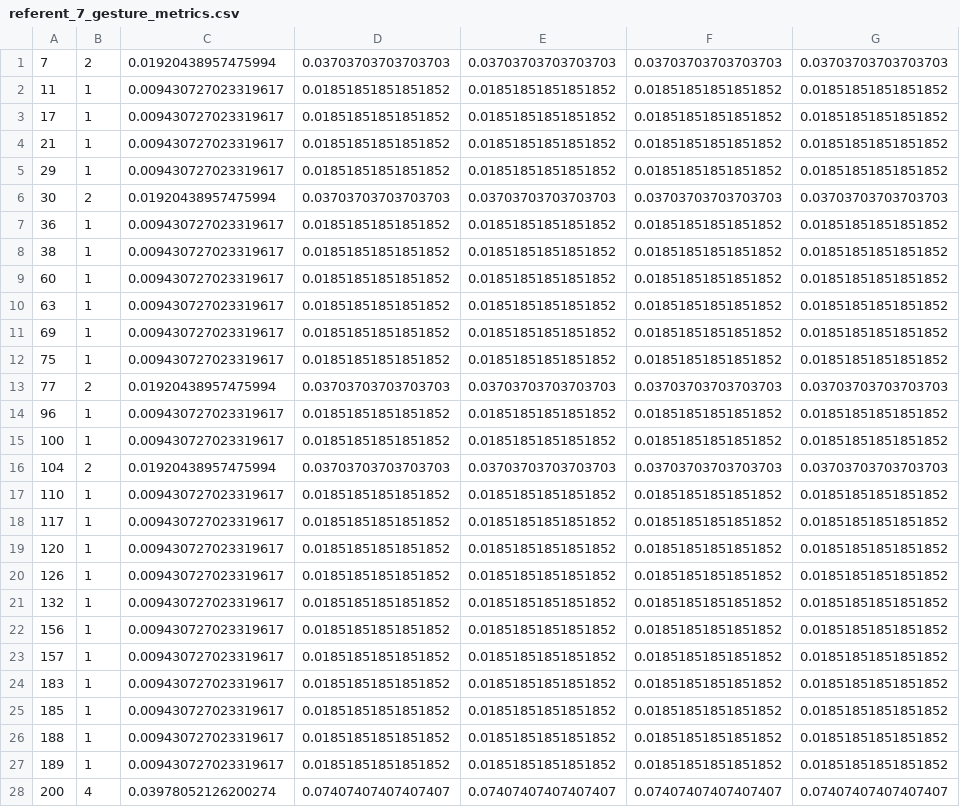
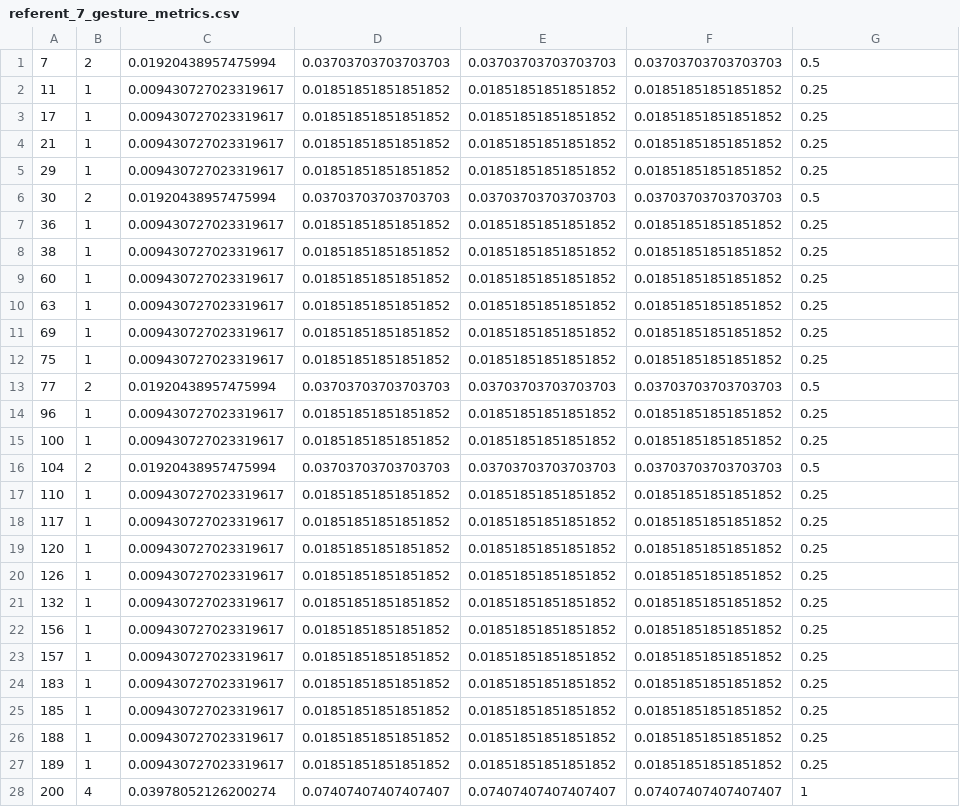
Before and after one commit to eofreire/hri-metrics, a CSV file: Supplementary_Material/Take a Seat Make a Gesture Dataset Supplementary Material/referent_7_gesture_metrics.csv, drawn as a sheet; only a part is shown; the diff covers the shown part only.

```diff
--- a/Supplementary_Material/Take a Seat Make a Gesture Dataset Supplementary Material/referent_7_gesture_metrics.csv
+++ b/Supplementary_Material/Take a Seat Make a Gesture Dataset Supplementary Material/referent_7_gesture_metrics.csv
@@ -1,28 +1,28 @@
-7;2;0.01920438957475994;0.03703703703703703;0.03703703703703703;0.03703703703703703;0.03703703703703703
-11;1;0.009430727023319617;0.01851851851851852;0.01851851851851852;0.01851851851851852;0.01851851851851852
-17;1;0.009430727023319617;0.01851851851851852;0.01851851851851852;0.01851851851851852;0.01851851851851852
-21;1;0.009430727023319617;0.01851851851851852;0.01851851851851852;0.01851851851851852;0.01851851851851852
-29;1;0.009430727023319617;0.01851851851851852;0.01851851851851852;0.01851851851851852;0.01851851851851852
-30;2;0.01920438957475994;0.03703703703703703;0.03703703703703703;0.03703703703703703;0.03703703703703703
-36;1;0.009430727023319617;0.01851851851851852;0.01851851851851852;0.01851851851851852;0.01851851851851852
-38;1;0.009430727023319617;0.01851851851851852;0.01851851851851852;0.01851851851851852;0.01851851851851852
-60;1;0.009430727023319617;0.01851851851851852;0.01851851851851852;0.01851851851851852;0.01851851851851852
-63;1;0.009430727023319617;0.01851851851851852;0.01851851851851852;0.01851851851851852;0.01851851851851852
-69;1;0.009430727023319617;0.01851851851851852;0.01851851851851852;0.01851851851851852;0.01851851851851852
-75;1;0.009430727023319617;0.01851851851851852;0.01851851851851852;0.01851851851851852;0.01851851851851852
-77;2;0.01920438957475994;0.03703703703703703;0.03703703703703703;0.03703703703703703;0.03703703703703703
-96;1;0.009430727023319617;0.01851851851851852;0.01851851851851852;0.01851851851851852;0.01851851851851852
-100;1;0.009430727023319617;0.01851851851851852;0.01851851851851852;0.01851851851851852;0.01851851851851852
-104;2;0.01920438957475994;0.03703703703703703;0.03703703703703703;0.03703703703703703;0.03703703703703703
-110;1;0.009430727023319617;0.01851851851851852;0.01851851851851852;0.01851851851851852;0.01851851851851852
-117;1;0.009430727023319617;0.01851851851851852;0.01851851851851852;0.01851851851851852;0.01851851851851852
-120;1;0.009430727023319617;0.01851851851851852;0.01851851851851852;0.01851851851851852;0.01851851851851852
-126;1;0.009430727023319617;0.01851851851851852;0.01851851851851852;0.01851851851851852;0.01851851851851852
-132;1;0.009430727023319617;0.01851851851851852;0.01851851851851852;0.01851851851851852;0.01851851851851852
-156;1;0.009430727023319617;0.01851851851851852;0.01851851851851852;0.01851851851851852;0.01851851851851852
-157;1;0.009430727023319617;0.01851851851851852;0.01851851851851852;0.01851851851851852;0.01851851851851852
-183;1;0.009430727023319617;0.01851851851851852;0.01851851851851852;0.01851851851851852;0.01851851851851852
-185;1;0.009430727023319617;0.01851851851851852;0.01851851851851852;0.01851851851851852;0.01851851851851852
-188;1;0.009430727023319617;0.01851851851851852;0.01851851851851852;0.01851851851851852;0.01851851851851852
-189;1;0.009430727023319617;0.01851851851851852;0.01851851851851852;0.01851851851851852;0.01851851851851852
-200;4;0.03978052126200274;0.07407407407407407;0.07407407407407407;0.07407407407407407;0.07407407407407407
+7;2;0.01920438957475994;0.03703703703703703;0.03703703703703703;0.03703703703703703;0.5
+11;1;0.009430727023319617;0.01851851851851852;0.01851851851851852;0.01851851851851852;0.25
+17;1;0.009430727023319617;0.01851851851851852;0.01851851851851852;0.01851851851851852;0.25
+21;1;0.009430727023319617;0.01851851851851852;0.01851851851851852;0.01851851851851852;0.25
+29;1;0.009430727023319617;0.01851851851851852;0.01851851851851852;0.01851851851851852;0.25
+30;2;0.01920438957475994;0.03703703703703703;0.03703703703703703;0.03703703703703703;0.5
+36;1;0.009430727023319617;0.01851851851851852;0.01851851851851852;0.01851851851851852;0.25
+38;1;0.009430727023319617;0.01851851851851852;0.01851851851851852;0.01851851851851852;0.25
+60;1;0.009430727023319617;0.01851851851851852;0.01851851851851852;0.01851851851851852;0.25
+63;1;0.009430727023319617;0.01851851851851852;0.01851851851851852;0.01851851851851852;0.25
+69;1;0.009430727023319617;0.01851851851851852;0.01851851851851852;0.01851851851851852;0.25
+75;1;0.009430727023319617;0.01851851851851852;0.01851851851851852;0.01851851851851852;0.25
+77;2;0.01920438957475994;0.03703703703703703;0.03703703703703703;0.03703703703703703;0.5
+96;1;0.009430727023319617;0.01851851851851852;0.01851851851851852;0.01851851851851852;0.25
+100;1;0.009430727023319617;0.01851851851851852;0.01851851851851852;0.01851851851851852;0.25
+104;2;0.01920438957475994;0.03703703703703703;0.03703703703703703;0.03703703703703703;0.5
+110;1;0.009430727023319617;0.01851851851851852;0.01851851851851852;0.01851851851851852;0.25
+117;1;0.009430727023319617;0.01851851851851852;0.01851851851851852;0.01851851851851852;0.25
+120;1;0.009430727023319617;0.01851851851851852;0.01851851851851852;0.01851851851851852;0.25
+126;1;0.009430727023319617;0.01851851851851852;0.01851851851851852;0.01851851851851852;0.25
+132;1;0.009430727023319617;0.01851851851851852;0.01851851851851852;0.01851851851851852;0.25
+156;1;0.009430727023319617;0.01851851851851852;0.01851851851851852;0.01851851851851852;0.25
+157;1;0.009430727023319617;0.01851851851851852;0.01851851851851852;0.01851851851851852;0.25
+183;1;0.009430727023319617;0.01851851851851852;0.01851851851851852;0.01851851851851852;0.25
+185;1;0.009430727023319617;0.01851851851851852;0.01851851851851852;0.01851851851851852;0.25
+188;1;0.009430727023319617;0.01851851851851852;0.01851851851851852;0.01851851851851852;0.25
+189;1;0.009430727023319617;0.01851851851851852;0.01851851851851852;0.01851851851851852;0.25
+200;4;0.03978052126200274;0.07407407407407407;0.07407407407407407;0.07407407407407407;1
```
Also changed, not shown: 18 edited cells elsewhere in this file, Supplementary_Material/Take a Seat Make a Gesture Dataset Supplementary Material/gesture_metrics.csv, Supplementary_Material/Take a Seat Make a Gesture Dataset Supplementary Material/referent_2_gesture_metrics.csv, 27 other files.
